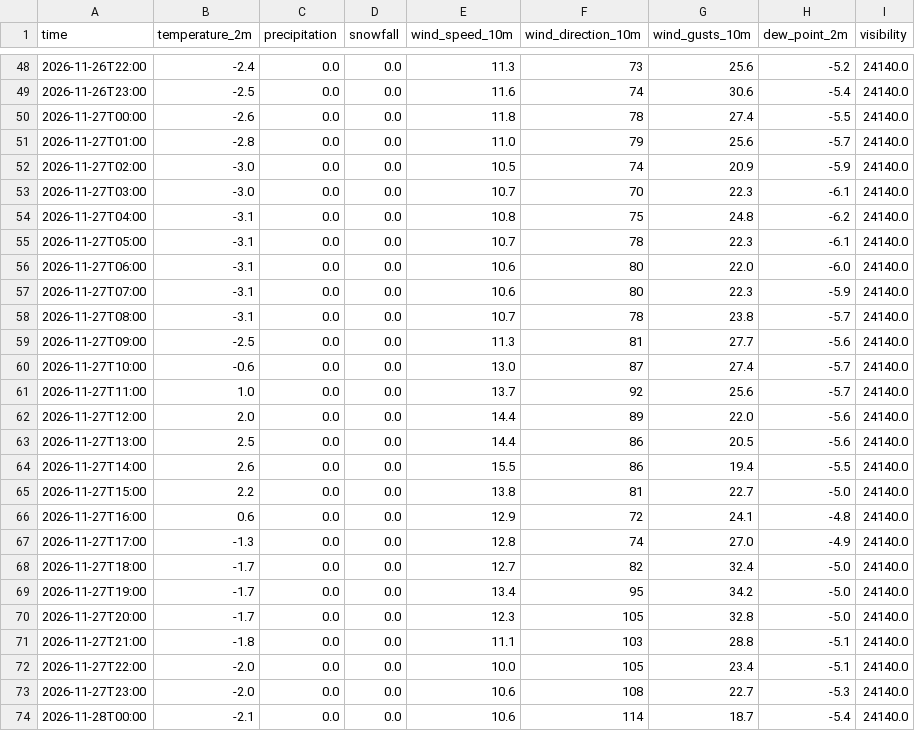
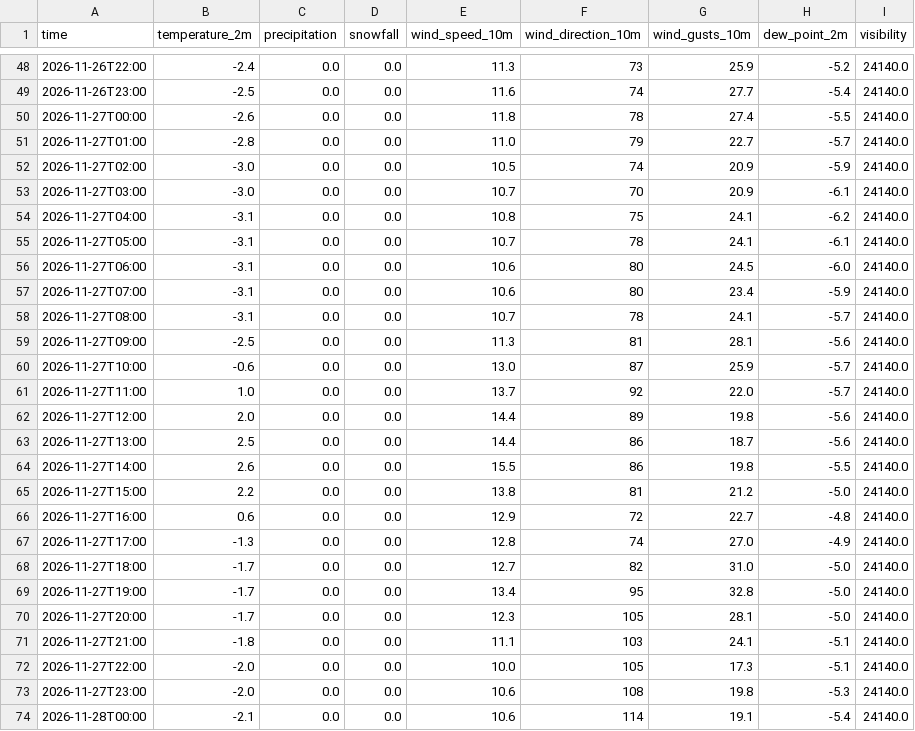
Before and after one commit to Flappy1983/pendelweer-data, a CSV file: data/gfs_seamless.csv, drawn as a sheet; only a part is shown, gaps mark what is left out; the diff covers the shown part only.

```diff
--- a/data/gfs_seamless.csv
+++ b/data/gfs_seamless.csv
@@ -48,27 +48,27 @@ time,temperature_2m,precipitation,snowfall,wind_speed_10m,wind_direction_10m,win
-2026-11-26T22:00,-2.4,0.0,0.0,11.3,73,25.6,-5.2,24140.0
-2026-11-26T23:00,-2.5,0.0,0.0,11.6,74,30.6,-5.4,24140.0
+2026-11-26T22:00,-2.4,0.0,0.0,11.3,73,25.9,-5.2,24140.0
+2026-11-26T23:00,-2.5,0.0,0.0,11.6,74,27.7,-5.4,24140.0
 2026-11-27T00:00,-2.6,0.0,0.0,11.8,78,27.4,-5.5,24140.0
-2026-11-27T01:00,-2.8,0.0,0.0,11.0,79,25.6,-5.7,24140.0
+2026-11-27T01:00,-2.8,0.0,0.0,11.0,79,22.7,-5.7,24140.0
 2026-11-27T02:00,-3.0,0.0,0.0,10.5,74,20.9,-5.9,24140.0
-2026-11-27T03:00,-3.0,0.0,0.0,10.7,70,22.3,-6.1,24140.0
-2026-11-27T04:00,-3.1,0.0,0.0,10.8,75,24.8,-6.2,24140.0
-2026-11-27T05:00,-3.1,0.0,0.0,10.7,78,22.3,-6.1,24140.0
-2026-11-27T06:00,-3.1,0.0,0.0,10.6,80,22.0,-6.0,24140.0
-2026-11-27T07:00,-3.1,0.0,0.0,10.6,80,22.3,-5.9,24140.0
-2026-11-27T08:00,-3.1,0.0,0.0,10.7,78,23.8,-5.7,24140.0
-2026-11-27T09:00,-2.5,0.0,0.0,11.3,81,27.7,-5.6,24140.0
-2026-11-27T10:00,-0.6,0.0,0.0,13.0,87,27.4,-5.7,24140.0
-2026-11-27T11:00,1.0,0.0,0.0,13.7,92,25.6,-5.7,24140.0
-2026-11-27T12:00,2.0,0.0,0.0,14.4,89,22.0,-5.6,24140.0
-2026-11-27T13:00,2.5,0.0,0.0,14.4,86,20.5,-5.6,24140.0
-2026-11-27T14:00,2.6,0.0,0.0,15.5,86,19.4,-5.5,24140.0
-2026-11-27T15:00,2.2,0.0,0.0,13.8,81,22.7,-5.0,24140.0
-2026-11-27T16:00,0.6,0.0,0.0,12.9,72,24.1,-4.8,24140.0
+2026-11-27T03:00,-3.0,0.0,0.0,10.7,70,20.9,-6.1,24140.0
+2026-11-27T04:00,-3.1,0.0,0.0,10.8,75,24.1,-6.2,24140.0
+2026-11-27T05:00,-3.1,0.0,0.0,10.7,78,24.1,-6.1,24140.0
+2026-11-27T06:00,-3.1,0.0,0.0,10.6,80,24.5,-6.0,24140.0
+2026-11-27T07:00,-3.1,0.0,0.0,10.6,80,23.4,-5.9,24140.0
+2026-11-27T08:00,-3.1,0.0,0.0,10.7,78,24.1,-5.7,24140.0
+2026-11-27T09:00,-2.5,0.0,0.0,11.3,81,28.1,-5.6,24140.0
+2026-11-27T10:00,-0.6,0.0,0.0,13.0,87,25.9,-5.7,24140.0
+2026-11-27T11:00,1.0,0.0,0.0,13.7,92,22.0,-5.7,24140.0
+2026-11-27T12:00,2.0,0.0,0.0,14.4,89,19.8,-5.6,24140.0
+2026-11-27T13:00,2.5,0.0,0.0,14.4,86,18.7,-5.6,24140.0
+2026-11-27T14:00,2.6,0.0,0.0,15.5,86,19.8,-5.5,24140.0
+2026-11-27T15:00,2.2,0.0,0.0,13.8,81,21.2,-5.0,24140.0
+2026-11-27T16:00,0.6,0.0,0.0,12.9,72,22.7,-4.8,24140.0
 2026-11-27T17:00,-1.3,0.0,0.0,12.8,74,27.0,-4.9,24140.0
-2026-11-27T18:00,-1.7,0.0,0.0,12.7,82,32.4,-5.0,24140.0
-2026-11-27T19:00,-1.7,0.0,0.0,13.4,95,34.2,-5.0,24140.0
-2026-11-27T20:00,-1.7,0.0,0.0,12.3,105,32.8,-5.0,24140.0
-2026-11-27T21:00,-1.8,0.0,0.0,11.1,103,28.8,-5.1,24140.0
-2026-11-27T22:00,-2.0,0.0,0.0,10.0,105,23.4,-5.1,24140.0
-2026-11-27T23:00,-2.0,0.0,0.0,10.6,108,22.7,-5.3,24140.0
-2026-11-28T00:00,-2.1,0.0,0.0,10.6,114,18.7,-5.4,24140.0
+2026-11-27T18:00,-1.7,0.0,0.0,12.7,82,31.0,-5.0,24140.0
+2026-11-27T19:00,-1.7,0.0,0.0,13.4,95,32.8,-5.0,24140.0
+2026-11-27T20:00,-1.7,0.0,0.0,12.3,105,28.1,-5.0,24140.0
+2026-11-27T21:00,-1.8,0.0,0.0,11.1,103,24.1,-5.1,24140.0
+2026-11-27T22:00,-2.0,0.0,0.0,10.0,105,17.3,-5.1,24140.0
+2026-11-27T23:00,-2.0,0.0,0.0,10.6,108,19.8,-5.3,24140.0
+2026-11-28T00:00,-2.1,0.0,0.0,10.6,114,19.1,-5.4,24140.0
```
Also changed, not shown: 73 edited cells elsewhere in this file, data/dmi_seamless.csv, data/ecmwf_ifs025.csv, 5 other files.
